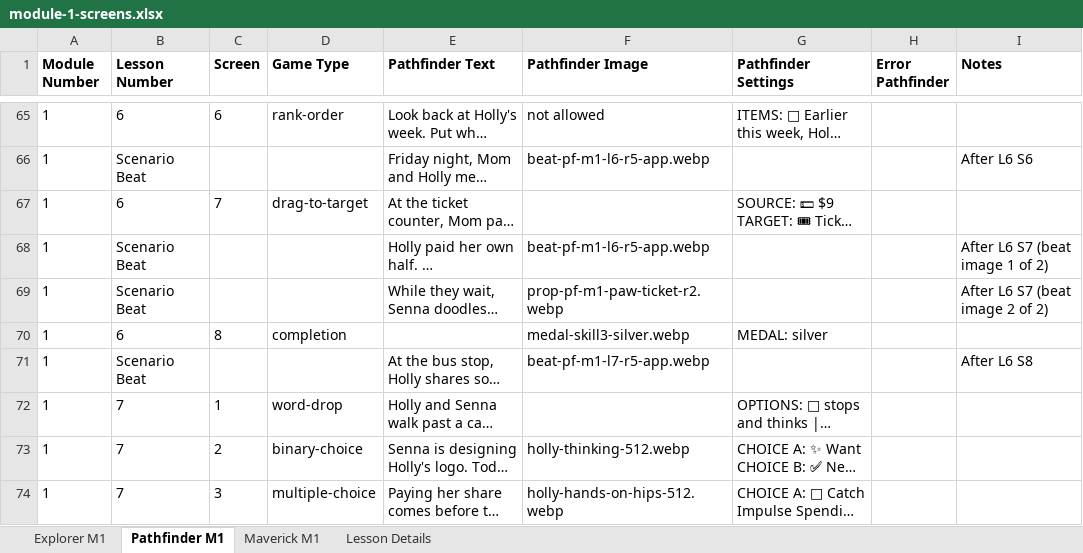
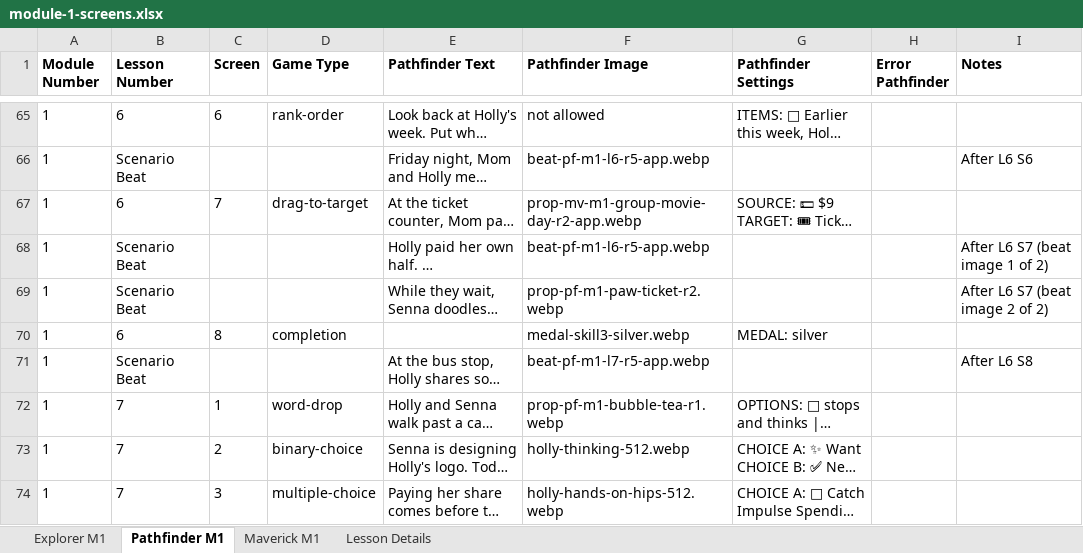
Before and after one commit to ngaadmin/nga-app, an Excel workbook: lib/academy/lessons/payload/source/master/module-1-screens.xlsx, sheet Pathfinder M1, drawn as a sheet; only a part is shown, gaps mark what is left out; long unchanged cells end in …; values as stored, in another font and other column widths than the file's, no borders; the diff covers the shown part only; the diff names each change by its address in the sheet, - before the commit and + after, or states it on an @@ line.

```diff
--- a/lib/academy/lessons/payload/source/master/module-1-screens.xlsx (sheet Pathfinder M1)
+++ b/lib/academy/lessons/payload/source/master/module-1-screens.xlsx (sheet Pathfinder M1)
-F67 (Pathfinder Image): (empty)
+F67 (Pathfinder Image): prop-mv-m1-group-movie-day-r2-app.webp
-F72 (Pathfinder Image): (empty)
+F72 (Pathfinder Image): prop-pf-m1-bubble-tea-r1.webp
```
Also changed, not shown: 8 edited cells elsewhere in this sheet, sheet Maverick M1, 3 other files.
